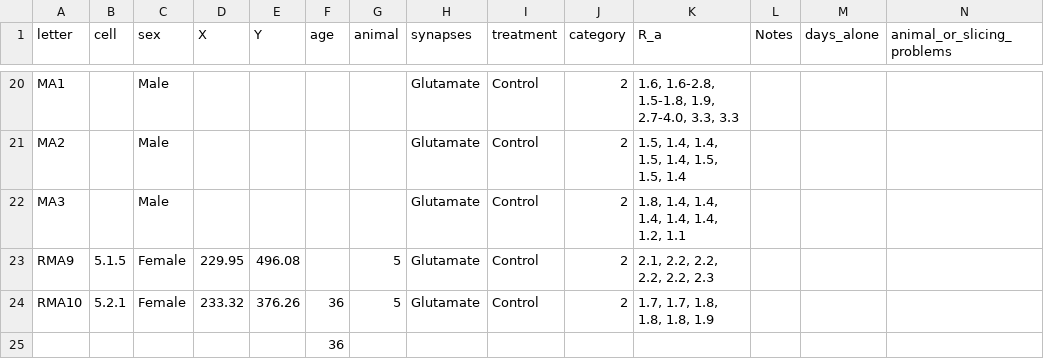
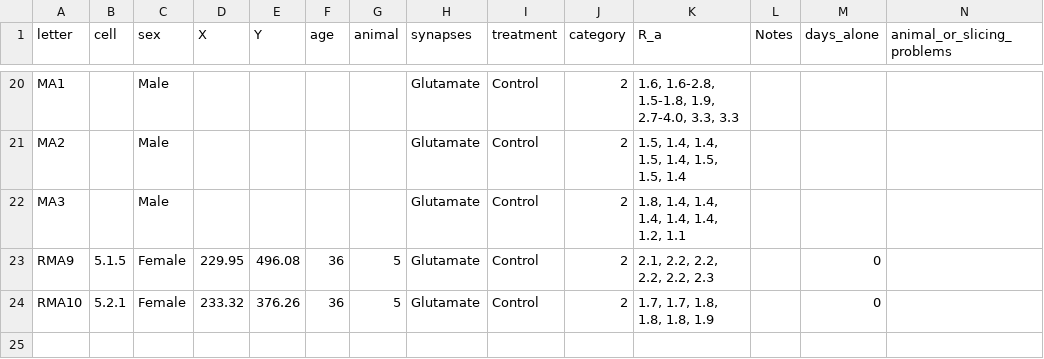
Before and after one commit to rmuzzatti/honours, a CSV file: Data/cell-characteristics.csv, drawn as a sheet; only a part is shown, gaps mark what is left out.

Commit message:
fixed cell char

```diff
--- a/Data/cell-characteristics.csv
+++ b/Data/cell-characteristics.csv
@@ -22,4 +22,3 @@ MA2,,Male,,,,,Glutamate,Control,2,"1.5, 1.4, 1.4, 1.5, 1.4, 1.5, 1.5, 1.4",,,
 MA3,,Male,,,,,Glutamate,Control,2,"1.8, 1.4, 1.4, 1.4, 1.4, 1.4, 1.2, 1.1",,,
-RMA9,5.1.5,Female,229.95,496.08,,5,Glutamate,Control,2,"2.1, 2.2, 2.2, 2.2, 2.2, 2.3",,,
-RMA10,5.2.1,Female,233.32,376.26,36,5,Glutamate,Control,2,"1.7, 1.7, 1.8, 1.8, 1.8, 1.9",,,
-,,,,,36,,,,,,,,
+RMA9,5.1.5,Female,229.95,496.08,36,5,Glutamate,Control,2,"2.1, 2.2, 2.2, 2.2, 2.2, 2.3",,0,
+RMA10,5.2.1,Female,233.32,376.26,36,5,Glutamate,Control,2,"1.7, 1.7, 1.8, 1.8, 1.8, 1.9",,0,
```
